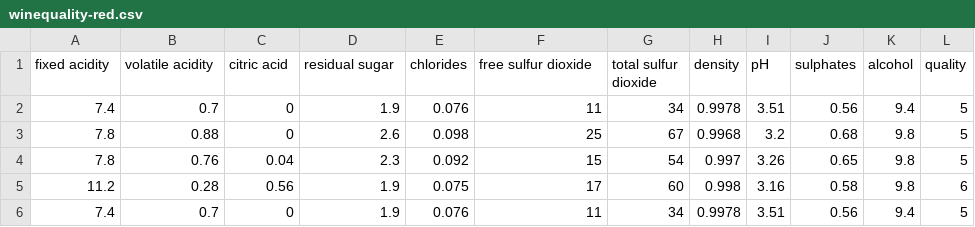
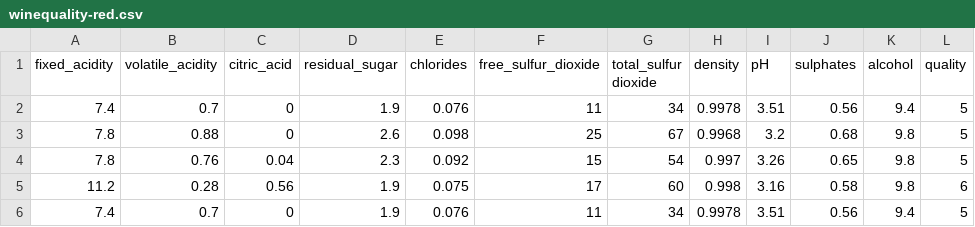
Before and after one commit to goFrendiAsgard/feature-extractor, a CSV file: winequality-red.csv, drawn as a sheet; only a part is shown.

Commit message:
add total accuracy presentation

```diff
--- a/winequality-red.csv
+++ b/winequality-red.csv
@@ -1,2 +1,2 @@
-"fixed acidity";"volatile acidity";"citric acid";"residual sugar";"chlorides";"free sulfur dioxide";"total sulfur dioxide";"density";"pH";"sulphates";"alcohol";"quality"
+fixed_acidity; volatile_acidity; citric_acid; residual_sugar; chlorides; free_sulfur_dioxide; total_sulfur dioxide; density; pH; sulphates; alcohol; quality
 7.4;0.7;0;1.9;0.076;11;34;0.9978;3.51;0.56;9.4;5
```
Also changed, not shown: winequality-white.csv, 5 other files.
